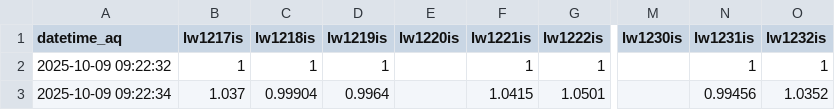
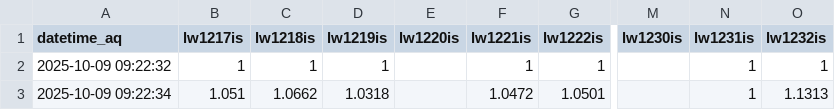
Before and after one commit to Landeswasserversorgung/AutoQ4MS, a CSV file: src/database/sqlQueryOutput.csv, drawn as a sheet; only a part is shown, gaps mark what is left out; the diff names each change by its address in the sheet, - before the commit and + after, or states it on an @@ line.

```diff
--- a/src/database/sqlQueryOutput.csv
+++ b/src/database/sqlQueryOutput.csv
-B3 (lw1217is): 1.037
+B3 (lw1217is): 1.051
-C3 (lw1218is): 0.99904
+C3 (lw1218is): 1.0662
-D3 (lw1219is): 0.9964
+D3 (lw1219is): 1.0318
-F3 (lw1221is): 1.0415
+F3 (lw1221is): 1.0472
-N3 (lw1231is): 0.99456
+N3 (lw1231is): 1
-O3 (lw1232is): 1.0352
+O3 (lw1232is): 1.1313
```
Also changed, not shown: 6 other files.
